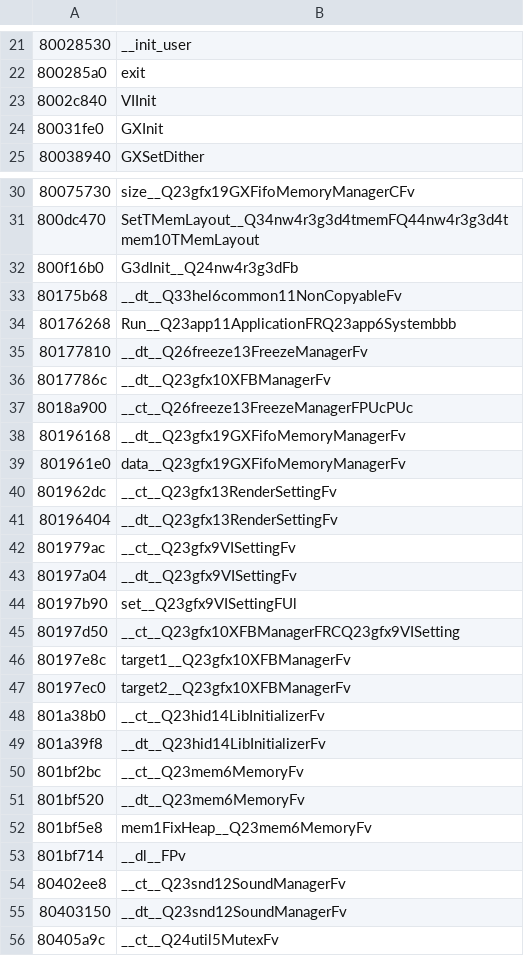
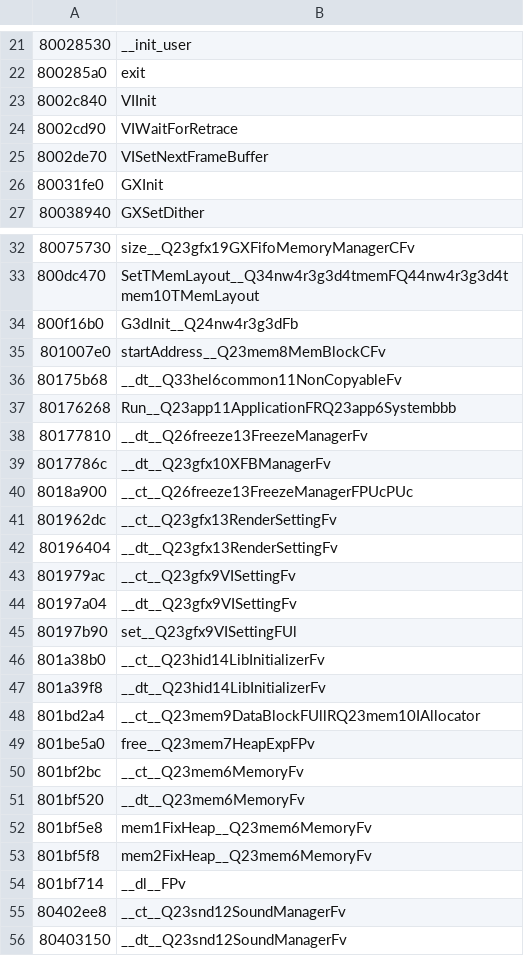
Before and after one commit to DarkKirb/donut-decomp, a CSV file: data/symbols.csv, drawn as a sheet; only a part is shown, gaps mark what is left out; the shorter side is filled out with more unchanged rows; removed rows and columns are numbered as before the commit, all else as after; the diff names each change by its address in the sheet, - before the commit and + after, or states it on an @@ line.

```diff
--- a/data/symbols.csv
+++ b/data/symbols.csv
+row 24: 8002cd90 | VIWaitForRetrace
+row 25: 8002de70 | VISetNextFrameBuffer
+row 35: 801007e0 | startAddress__Q23mem8MemBlockCFv
-row 38: 80196168 | __dt__Q23gfx19GXFifoMemoryManagerFv
-row 39: 801961e0 | data__Q23gfx19GXFifoMemoryManagerFv
-row 45: 80197d50 | __ct__Q23gfx10XFBManagerFRCQ23gfx9VISetting
-row 46: 80197e8c | target1__Q23gfx10XFBManagerFv
-row 47: 80197ec0 | target2__Q23gfx10XFBManagerFv
+row 48: 801bd2a4 | __ct__Q23mem9DataBlockFUllRQ23mem10IAllocator
+row 49: 801be5a0 | free__Q23mem7HeapExpFPv
+row 53: 801bf5f8 | mem2FixHeap__Q23mem6MemoryFv
```
Also changed, not shown: data/ranges.csv, 13 other files.
